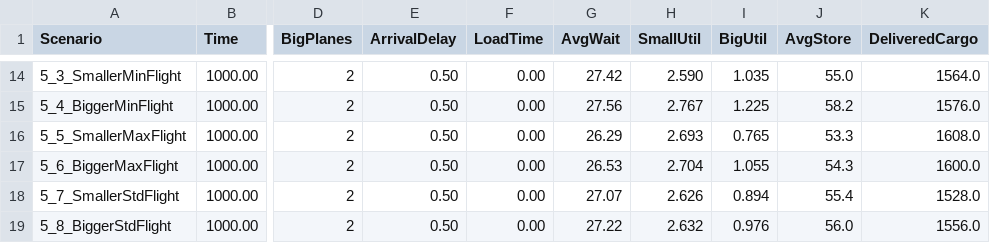
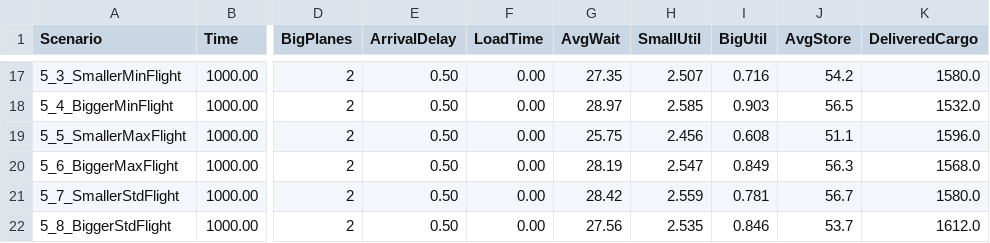
Before and after one commit to OleksandrPanasenko/PetriNetAirport, a CSV file: ValidationResults.csv, drawn as a sheet; only a part is shown, gaps mark what is left out; addresses are those after the commit; the diff covers the shown part only; the diff names each change by its address in the sheet, - before the commit and + after, or states it on an @@ line.

```diff
--- a/ValidationResults.csv
+++ b/ValidationResults.csv
-G17 (AvgWait): 27.42
+G17 (AvgWait): 27.35
-H17 (SmallUtil): 2.590
+H17 (SmallUtil): 2.507
-I17 (BigUtil): 1.035
+I17 (BigUtil): 0.716
-J17 (AvgStore): 55.0
+J17 (AvgStore): 54.2
-K17 (DeliveredCargo): 1564.0
+K17 (DeliveredCargo): 1580.0
-G18 (AvgWait): 27.56
+G18 (AvgWait): 28.97
-H18 (SmallUtil): 2.767
+H18 (SmallUtil): 2.585
-I18 (BigUtil): 1.225
+I18 (BigUtil): 0.903
-J18 (AvgStore): 58.2
+J18 (AvgStore): 56.5
-K18 (DeliveredCargo): 1576.0
+K18 (DeliveredCargo): 1532.0
-G19 (AvgWait): 26.29
+G19 (AvgWait): 25.75
-H19 (SmallUtil): 2.693
+H19 (SmallUtil): 2.456
-I19 (BigUtil): 0.765
+I19 (BigUtil): 0.608
-J19 (AvgStore): 53.3
+J19 (AvgStore): 51.1
-K19 (DeliveredCargo): 1608.0
+K19 (DeliveredCargo): 1596.0
-G20 (AvgWait): 26.53
+G20 (AvgWait): 28.19
-H20 (SmallUtil): 2.704
+H20 (SmallUtil): 2.547
-I20 (BigUtil): 1.055
+I20 (BigUtil): 0.849
-J20 (AvgStore): 54.3
+J20 (AvgStore): 56.3
-K20 (DeliveredCargo): 1600.0
+K20 (DeliveredCargo): 1568.0
-G21 (AvgWait): 27.07
+G21 (AvgWait): 28.42
-H21 (SmallUtil): 2.626
+H21 (SmallUtil): 2.559
-I21 (BigUtil): 0.894
+I21 (BigUtil): 0.781
-J21 (AvgStore): 55.4
+J21 (AvgStore): 56.7
-K21 (DeliveredCargo): 1528.0
+K21 (DeliveredCargo): 1580.0
-G22 (AvgWait): 27.22
+G22 (AvgWait): 27.56
-H22 (SmallUtil): 2.632
+H22 (SmallUtil): 2.535
-I22 (BigUtil): 0.976
+I22 (BigUtil): 0.846
-J22 (AvgStore): 56.0
+J22 (AvgStore): 53.7
-K22 (DeliveredCargo): 1556.0
+K22 (DeliveredCargo): 1612.0
```
Also changed, not shown: 4 added rows, 1 removed row and 103 edited cells elsewhere in this file, 8 other files.
